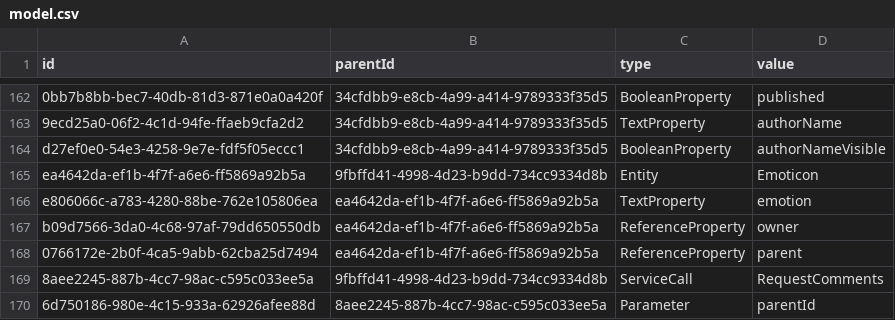
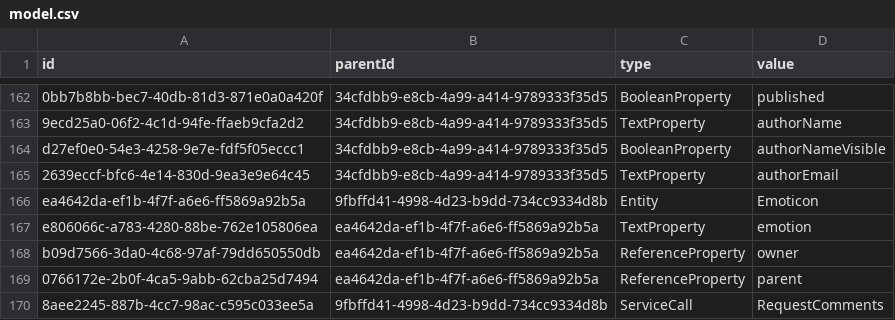
Before and after one commit to hogi/kunagi, a CSV file: src/model.csv, drawn as a sheet; only a part is shown, gaps mark what is left out; the shorter side is filled out with more unchanged rows.

```diff
--- a/src/model.csv
+++ b/src/model.csv
@@ -164,2 +164,3 @@
 "d27ef0e0-54e3-4258-9e7e-fdf5f05eccc1","34cfdbb9-e8cb-4a99-a414-9789333f35d5","BooleanProperty","authorNameVisible"
+"2639eccf-bfc6-4e14-830d-9ea3e9e64c45","34cfdbb9-e8cb-4a99-a414-9789333f35d5","TextProperty","authorEmail"
 "ea4642da-ef1b-4f7f-a6e6-ff5869a92b5a","9fbffd41-4998-4d23-b9dd-734cc9334d8b","Entity","Emoticon"
```
Also changed, not shown: 15 other files.
